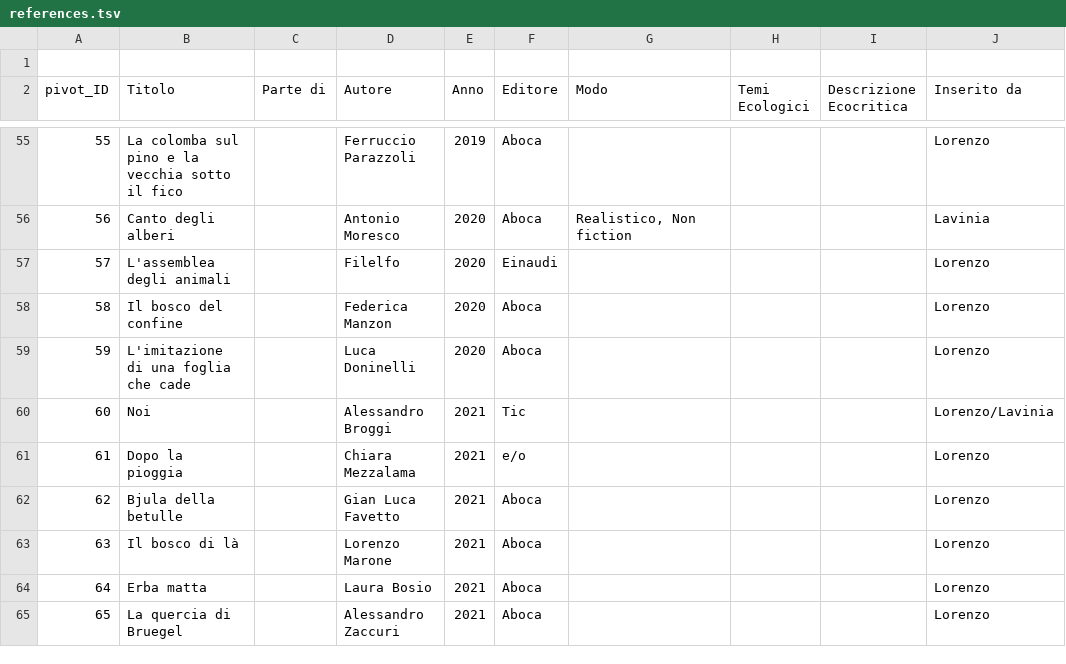
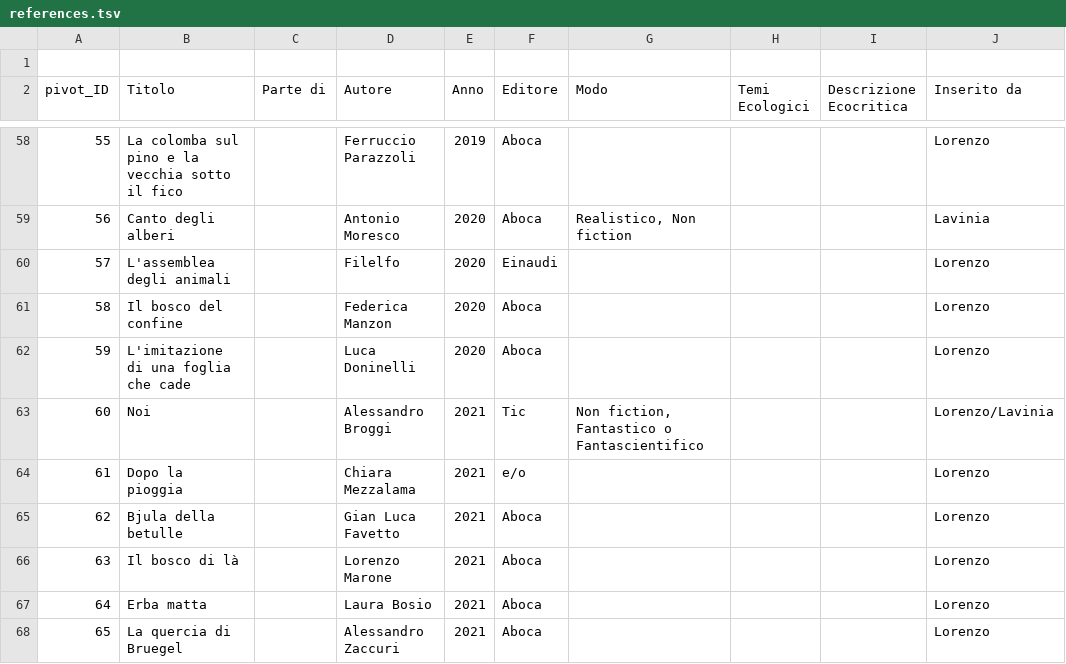
Before and after one commit to ValentinaPasqual/leda, a TSV file: public/data/references.tsv, drawn as a sheet; only a part is shown, gaps mark what is left out; addresses are those after the commit; the diff covers the shown part only; the diff names each change by its address in the sheet, - before the commit and + after, or states it on an @@ line.

```diff
--- a/public/data/references.tsv
+++ b/public/data/references.tsv
-G63 (Modo): (empty)
+G63 (Modo): Non fiction, Fantastico o Fantascientifico
```
Also changed, not shown: 3 added rows and 13 edited cells elsewhere in this file, public/data/locations.tsv, 25 other files.
